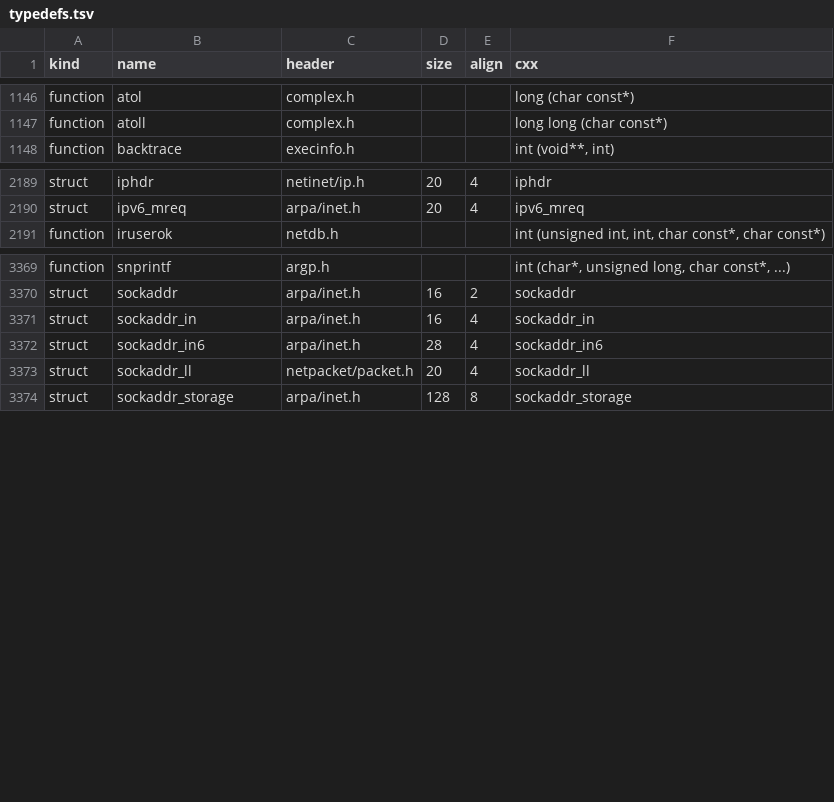
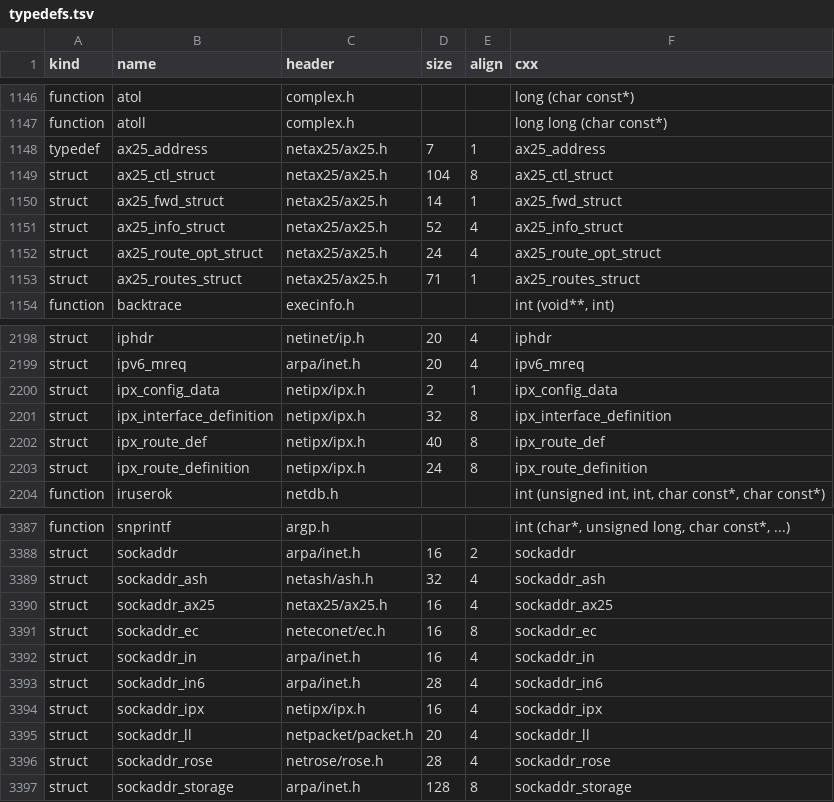
Before and after one commit to duskglow/libniji, a TSV file: spec/abi/typedefs.tsv, drawn as a sheet; only a part is shown, gaps mark what is left out; the diff covers the shown part only.

```diff
--- a/spec/abi/typedefs.tsv
+++ b/spec/abi/typedefs.tsv
@@ -1147,2 +1147,8 @@ function	atol	complex.h			long (char const*)
 function	atoll	complex.h			long long (char const*)
+typedef	ax25_address	netax25/ax25.h	7	1	ax25_address
+struct	ax25_ctl_struct	netax25/ax25.h	104	8	ax25_ctl_struct
+struct	ax25_fwd_struct	netax25/ax25.h	14	1	ax25_fwd_struct
+struct	ax25_info_struct	netax25/ax25.h	52	4	ax25_info_struct
+struct	ax25_route_opt_struct	netax25/ax25.h	24	4	ax25_route_opt_struct
+struct	ax25_routes_struct	netax25/ax25.h	71	1	ax25_routes_struct
 function	backtrace	execinfo.h			int (void**, int)
@@ -2190,2 +2199,6 @@ struct	iphdr	netinet/ip.h	20	4	iphdr
 struct	ipv6_mreq	arpa/inet.h	20	4	ipv6_mreq
+struct	ipx_config_data	netipx/ipx.h	2	1	ipx_config_data
+struct	ipx_interface_definition	netipx/ipx.h	32	8	ipx_interface_definition
+struct	ipx_route_def	netipx/ipx.h	40	8	ipx_route_def
+struct	ipx_route_definition	netipx/ipx.h	24	8	ipx_route_definition
 function	iruserok	netdb.h			int (unsigned int, int, char const*, char const*)
@@ -3370,5 +3388,10 @@ function	snprintf	argp.h			int (char*, unsigned long, char const*, ...)
 struct	sockaddr	arpa/inet.h	16	2	sockaddr
+struct	sockaddr_ash	netash/ash.h	32	4	sockaddr_ash
+struct	sockaddr_ax25	netax25/ax25.h	16	4	sockaddr_ax25
+struct	sockaddr_ec	neteconet/ec.h	16	8	sockaddr_ec
 struct	sockaddr_in	arpa/inet.h	16	4	sockaddr_in
 struct	sockaddr_in6	arpa/inet.h	28	4	sockaddr_in6
+struct	sockaddr_ipx	netipx/ipx.h	16	4	sockaddr_ipx
 struct	sockaddr_ll	netpacket/packet.h	20	4	sockaddr_ll
+struct	sockaddr_rose	netrose/rose.h	28	4	sockaddr_rose
 struct	sockaddr_storage	arpa/inet.h	128	8	sockaddr_storage
```
Also changed, not shown: 8 added rows elsewhere in this file, spec/abi/macros.tsv, 6 other files.
